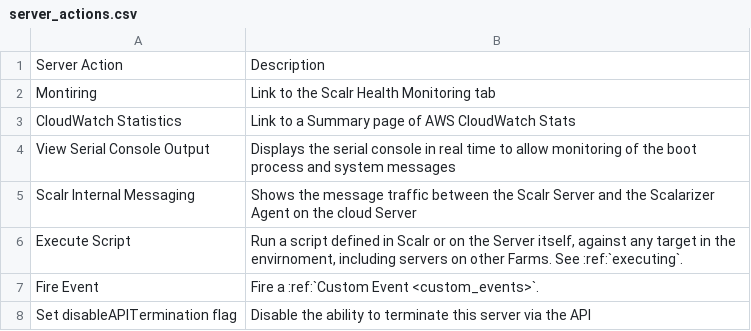
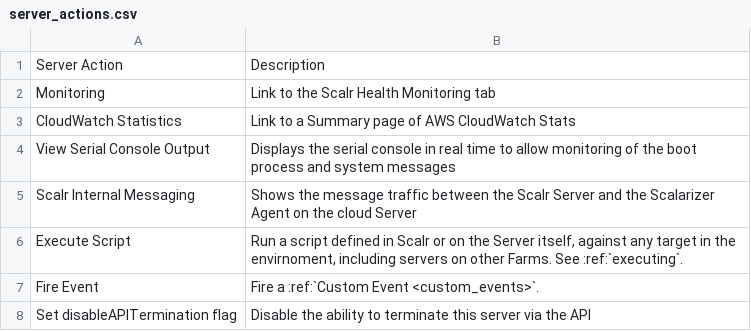
Before and after one commit to vijaybirru/documentation, a CSV file: farms/csv/server_actions.csv, drawn as a sheet.

```diff
--- a/farms/csv/server_actions.csv
+++ b/farms/csv/server_actions.csv
@@ -1,3 +1,3 @@
 Server Action,Description
-Montiring,Link to the Scalr Health Monitoring tab
+Monitoring,Link to the Scalr Health Monitoring tab
 CloudWatch Statistics,Link to a Summary page of AWS CloudWatch Stats
```
Also changed, not shown: 4 other files.
